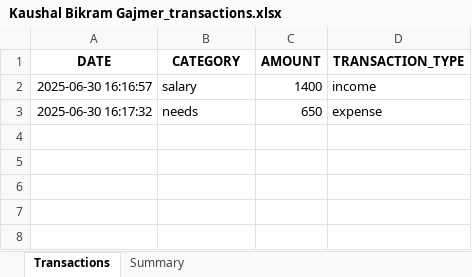
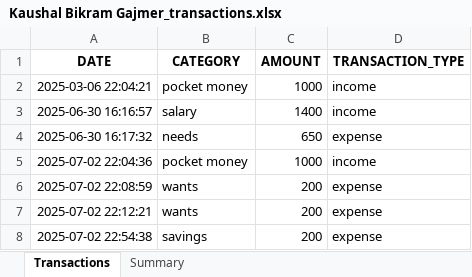
Before and after one commit to KaushallB/WealthWise, an Excel workbook: Offlinereports/reports/Kaushal Bikram Gajmer_transactions.xlsx, sheet Transactions, drawn as a sheet; values as stored, in another font and other column widths than the file's, no borders; the diff names each change by its address in the sheet, - before the commit and + after, or states it on an @@ line.

```diff
--- a/Offlinereports/reports/Kaushal Bikram Gajmer_transactions.xlsx (sheet Transactions)
+++ b/Offlinereports/reports/Kaushal Bikram Gajmer_transactions.xlsx (sheet Transactions)
+row 2: 2025-03-06 22:04:21 | pocket money | 1000 | income
+row 5: 2025-07-02 22:04:36 | pocket money | 1000 | income
+row 6: 2025-07-02 22:08:59 | wants | 200 | expense
+row 7: 2025-07-02 22:12:21 | wants | 200 | expense
+row 8: 2025-07-02 22:54:38 | savings | 200 | expense
```
Also changed, not shown: sheet Summary, 12 other files.
